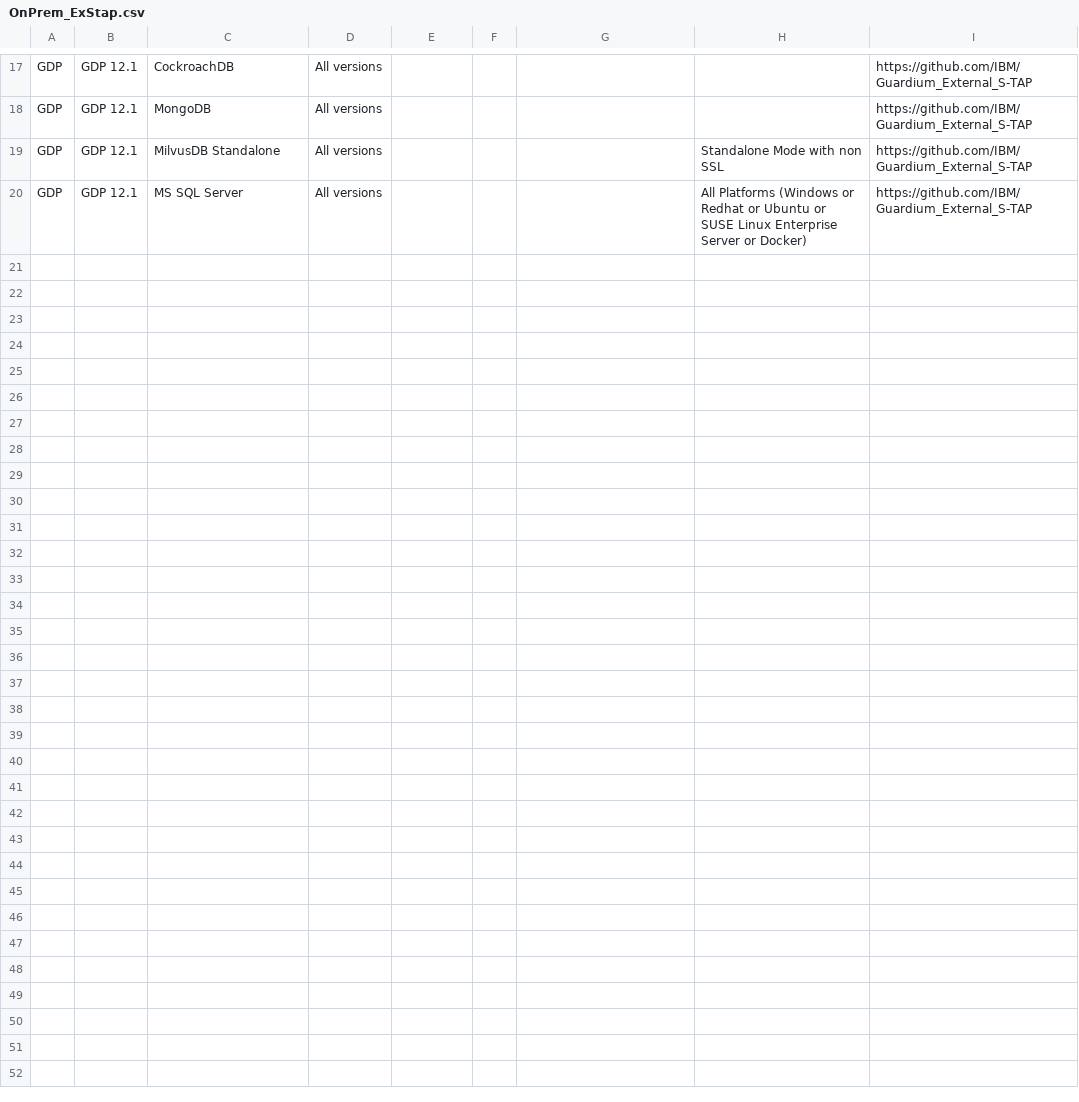
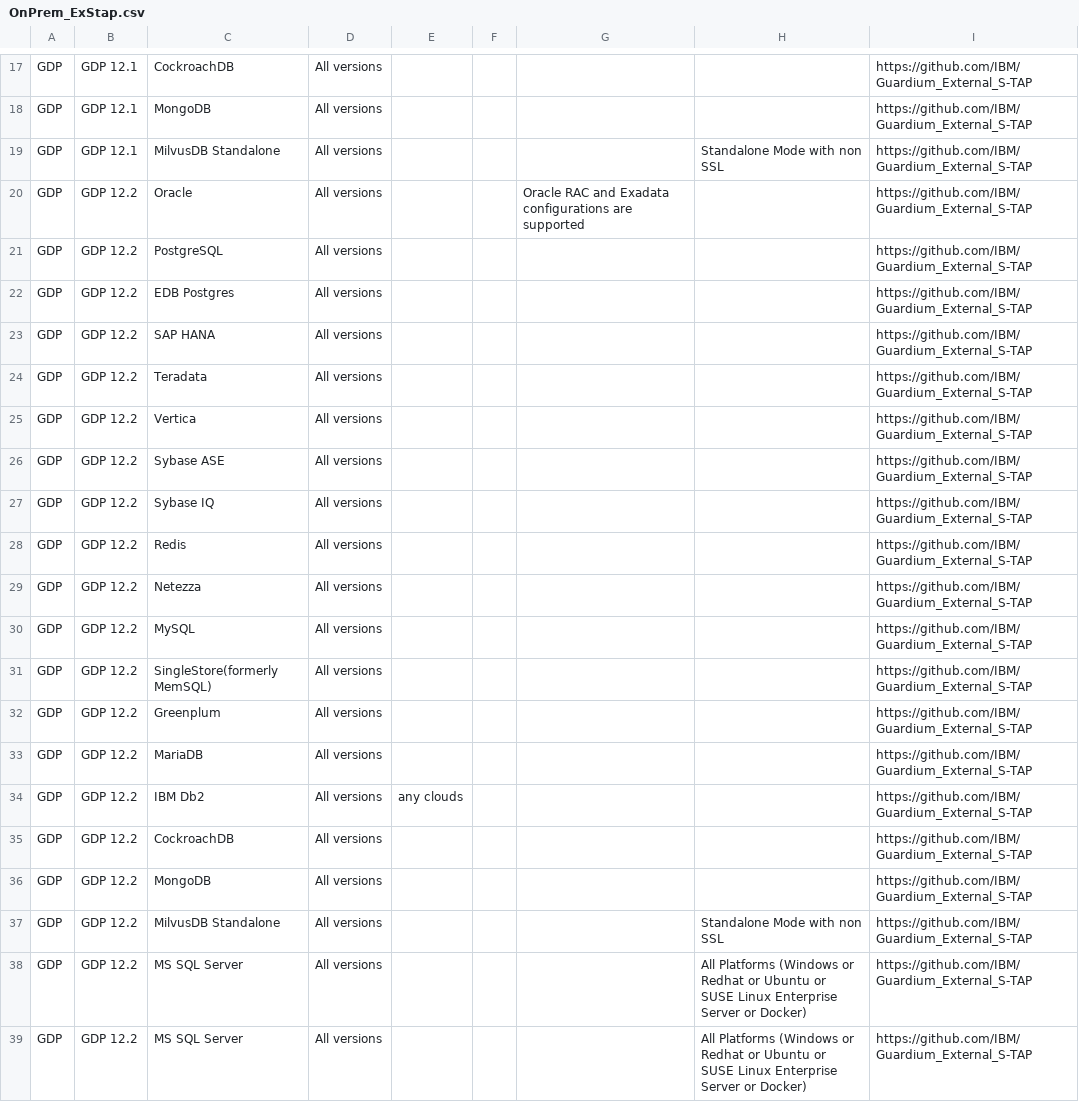
Before and after one commit to IBM/guardium-supported-datasources, a CSV file: consolidation-script2/data/input/OnPrem_ExStap.csv, drawn as a sheet; only a part is shown, gaps mark what is left out.

Commit message:
GRD-110526: Update for ExSTAP for 12.2
Signed-off-by: Abhijit Deokar <Abhijit.Deokar2@ibm.com>

```diff
--- a/consolidation-script2/data/input/OnPrem_ExStap.csv
+++ b/consolidation-script2/data/input/OnPrem_ExStap.csv
@@ -19,2 +19,21 @@ GDP,GDP 12.1,MongoDB,All versions,,,,,https://github.com/IBM/Guardium_External_S
 GDP,GDP 12.1,MilvusDB Standalone,All versions,,,,Standalone Mode with  non SSL,https://github.com/IBM/Guardium_External_S-TAP
-GDP,GDP 12.1,MS SQL Server,All versions,,,,All Platforms (Windows or Redhat or Ubuntu or SUSE Linux Enterprise Server or Docker),https://github.com/IBM/Guardium_External_S-TAP
+GDP,GDP 12.2,Oracle ,All versions,,,Oracle RAC and Exadata configurations are supported,,https://github.com/IBM/Guardium_External_S-TAP
+GDP,GDP 12.2,PostgreSQL,All versions,,,,,https://github.com/IBM/Guardium_External_S-TAP
+GDP,GDP 12.2,EDB Postgres,All versions,,,,,https://github.com/IBM/Guardium_External_S-TAP
+GDP,GDP 12.2,SAP HANA,All versions,,,,,https://github.com/IBM/Guardium_External_S-TAP
+GDP,GDP 12.2,Teradata,All versions,,,,,https://github.com/IBM/Guardium_External_S-TAP
+GDP,GDP 12.2,Vertica,All versions,,,,,https://github.com/IBM/Guardium_External_S-TAP
+GDP,GDP 12.2,Sybase ASE,All versions,,,,,https://github.com/IBM/Guardium_External_S-TAP
+GDP,GDP 12.2,Sybase IQ,All versions,,,,,https://github.com/IBM/Guardium_External_S-TAP
+GDP,GDP 12.2,Redis,All versions,,,,,https://github.com/IBM/Guardium_External_S-TAP
+GDP,GDP 12.2,Netezza,All versions,,,,,https://github.com/IBM/Guardium_External_S-TAP
+GDP,GDP 12.2,MySQL,All versions,,,,,https://github.com/IBM/Guardium_External_S-TAP
+GDP,GDP 12.2,SingleStore(formerly MemSQL),All versions,,,,,https://github.com/IBM/Guardium_External_S-TAP
+GDP,GDP 12.2,Greenplum,All versions,,,,,https://github.com/IBM/Guardium_External_S-TAP
+GDP,GDP 12.2,MariaDB,All versions,,,,,https://github.com/IBM/Guardium_External_S-TAP
+GDP,GDP 12.2,IBM Db2,All versions,any clouds,,,,https://github.com/IBM/Guardium_External_S-TAP
+GDP,GDP 12.2,CockroachDB,All versions,,,,,https://github.com/IBM/Guardium_External_S-TAP
+GDP,GDP 12.2,MongoDB,All versions,,,,,https://github.com/IBM/Guardium_External_S-TAP
+GDP,GDP 12.2,MilvusDB Standalone,All versions,,,,Standalone Mode with  non SSL,https://github.com/IBM/Guardium_External_S-TAP
+GDP,GDP 12.2,MS SQL Server,All versions,,,,All Platforms (Windows or Redhat or Ubuntu or SUSE Linux Enterprise Server or Docker),https://github.com/IBM/Guardium_External_S-TAP
+GDP,GDP 12.2,MS SQL Server,All versions,,,,All Platforms (Windows or Redhat or Ubuntu or SUSE Linux Enterprise Server or Docker),https://github.com/IBM/Guardium_External_S-TAP
```
Also changed, not shown: consolidation-script2/data/input/AWS_ExStap.csv, consolidation-script2/data/input/Azure_ExStap.csv, 4 other files.
